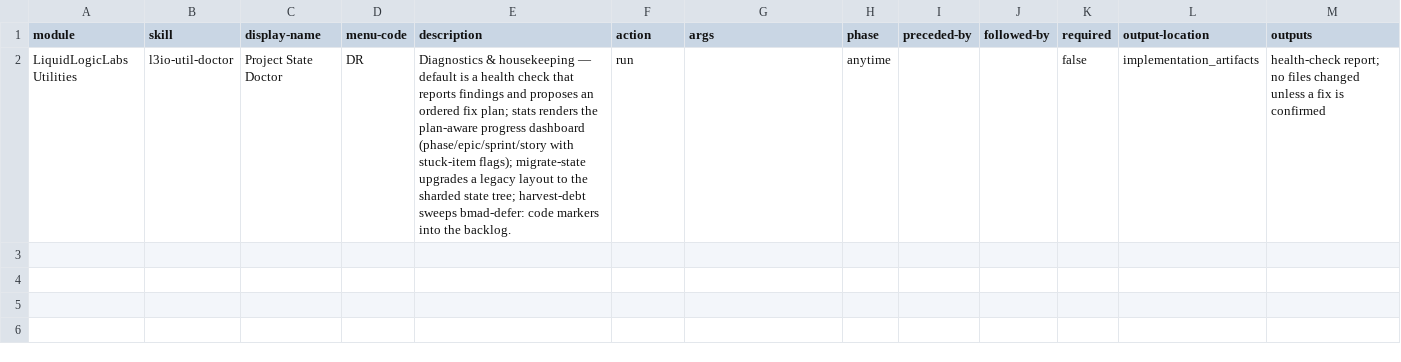
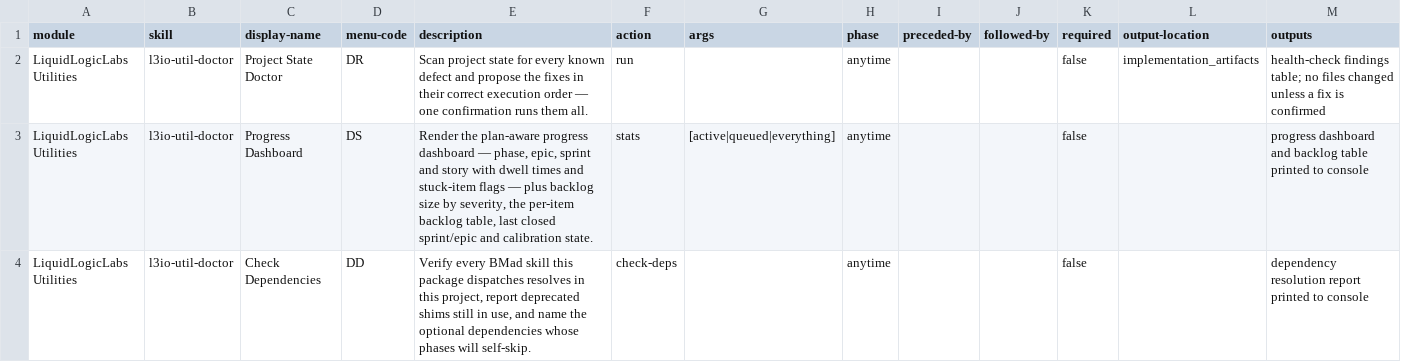
Before and after one commit to LiquidLogicLabs/bmad-extensions, a CSV file: skills/l3io-util-doctor/assets/module-help.csv, drawn as a sheet.

```diff
--- a/skills/l3io-util-doctor/assets/module-help.csv
+++ b/skills/l3io-util-doctor/assets/module-help.csv
@@ -1,2 +1,4 @@
 module,skill,display-name,menu-code,description,action,args,phase,preceded-by,followed-by,required,output-location,outputs
-LiquidLogicLabs Utilities,l3io-util-doctor,Project State Doctor,DR,Diagnostics & housekeeping — default is a health check that reports findings and proposes an ordered fix plan; stats renders the plan-aware progress dashboard (phase/epic/sprint/story with stuck-item flags); migrate-state upgrades a legacy layout to the sharded state tree; harvest-debt sweeps bmad-defer: code markers into the backlog.,run,,anytime,,,false,implementation_artifacts,health-check report; no files changed unless a fix is confirmed
+LiquidLogicLabs Utilities,l3io-util-doctor,Project State Doctor,DR,Scan project state for every known defect and propose the fixes in their correct execution order — one confirmation runs them all.,run,,anytime,,,false,implementation_artifacts,health-check findings table; no files changed unless a fix is confirmed
+LiquidLogicLabs Utilities,l3io-util-doctor,Progress Dashboard,DS,"Render the plan-aware progress dashboard — phase, epic, sprint and story with dwell times and stuck-item flags — plus backlog size by severity, the per-item backlog table, last closed sprint/epic and calibration state.",stats,[active|queued|everything],anytime,,,false,,progress dashboard and backlog table printed to console
+LiquidLogicLabs Utilities,l3io-util-doctor,Check Dependencies,DD,"Verify every BMad skill this package dispatches resolves in this project, report deprecated shims still in use, and name the optional dependencies whose phases will self-skip.",check-deps,,anytime,,,false,,dependency resolution report printed to console
```
Also changed, not shown: 1 other file.
